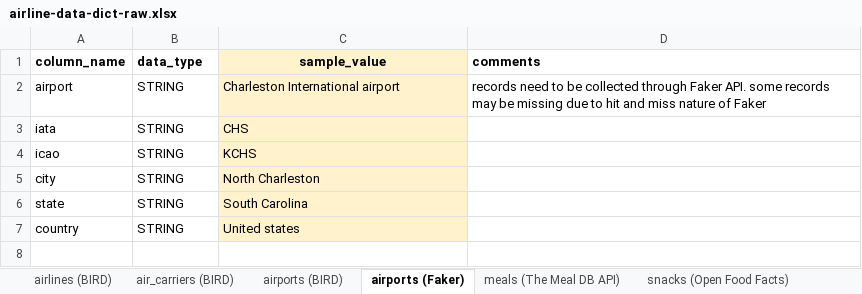
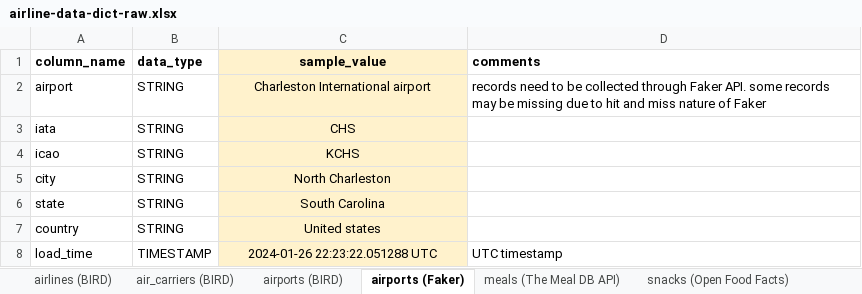
Before and after one commit to cs329e-spring2024/snippets, an Excel workbook: airline-data-dict-raw.xlsx, sheet airports (Faker), drawn as a sheet; values as stored, in another font and other column widths than the file's, no borders; charts and pictures not drawn; the diff names each change by its address in the sheet, - before the commit and + after, or states it on an @@ line.

Commit message:
added load_time for completeness

```diff
--- a/airline-data-dict-raw.xlsx (sheet airports (Faker))
+++ b/airline-data-dict-raw.xlsx (sheet airports (Faker))
-C2:C7 alignment: left
+C2:C7 alignment: center
+row 8: load_time | TIMESTAMP | 2024-01-26 22:23:22.051288 UTC | UTC timestamp
```
Also changed, not shown: sheet air_carriers (BIRD), sheet airports (BIRD), sheet airlines (BIRD), sheet snacks (Open Food Facts), sheet meals (The Meal DB API), 1 other file.
